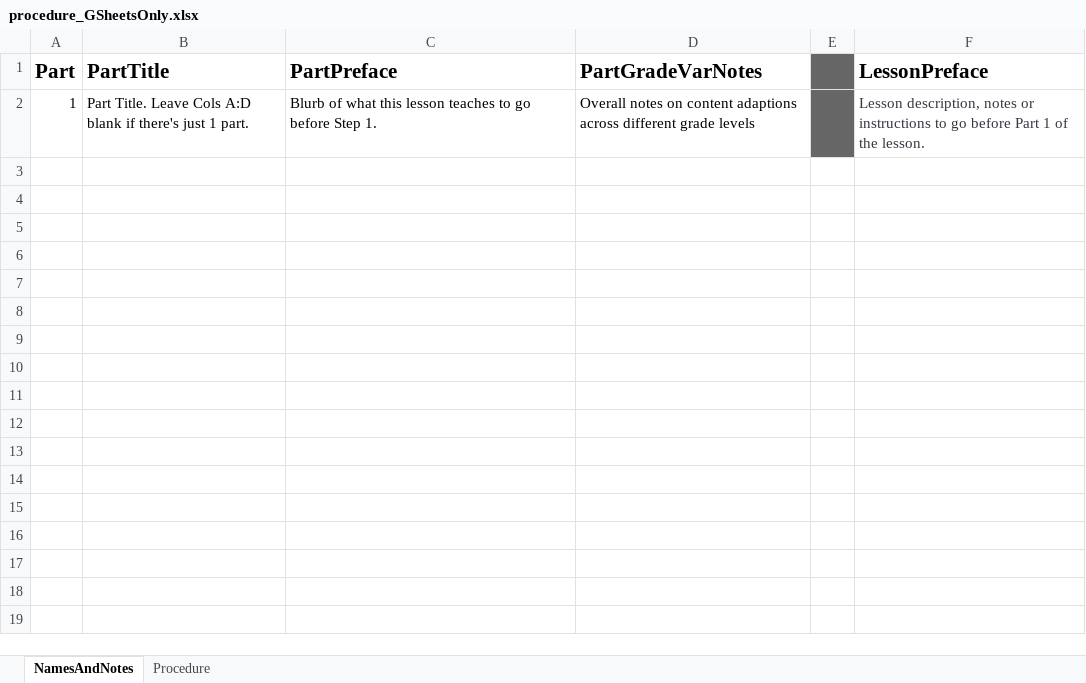
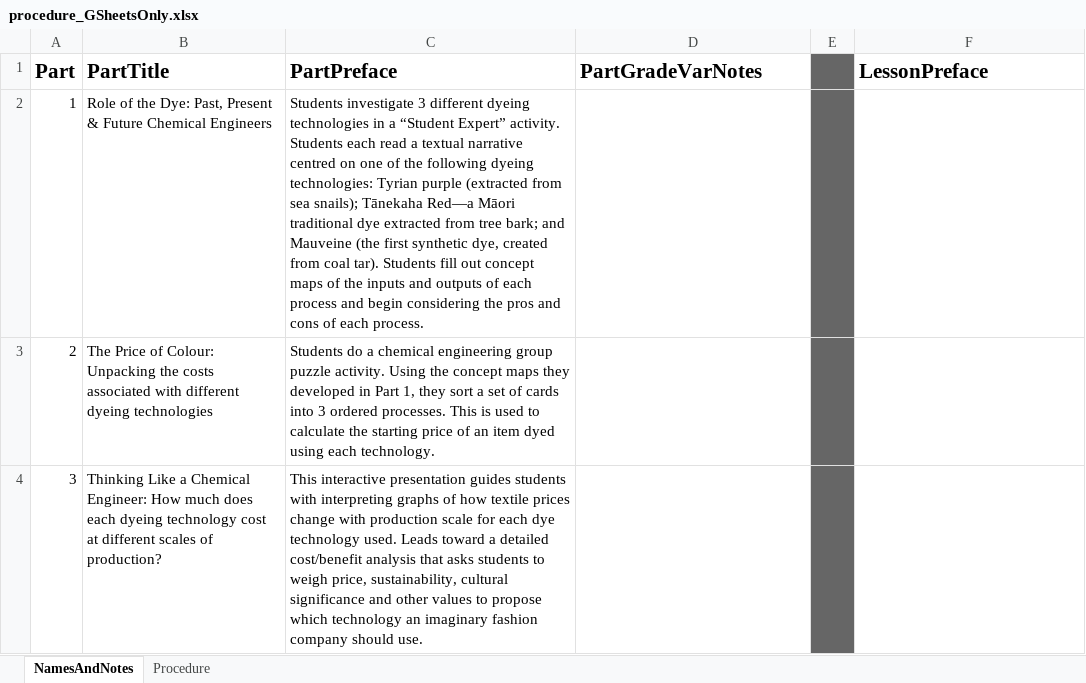
Before and after one commit to galacticpolymath/ColorfulSolns_en-US, an Excel workbook: meta/procedure_GSheetsOnly.xlsx, sheet NamesAndNotes, drawn as a sheet; values as stored, in another font and other column widths than the file's, no borders; charts and pictures not drawn; the diff names each change by its address in the sheet, - before the commit and + after, or states it on an @@ line.

```diff
--- a/meta/procedure_GSheetsOnly.xlsx (sheet NamesAndNotes)
+++ b/meta/procedure_GSheetsOnly.xlsx (sheet NamesAndNotes)
-B2 (PartTitle): Part Title. Leave Cols A:D blank if there's just 1 part.
+B2 (PartTitle): Role of the Dye: Past, Present & Future Chemical Engineers
-C2 (PartPreface): Blurb of what this lesson teaches to go before Step 1.
+C2 (PartPreface): Students investigate 3 different dyeing technologies in a “Student Expert” activity. Students each read a textual narrative centred on one of the following dyeing technologies: Tyrian purple (extracted from sea snails); Tānekaha Red—a Māori traditional dye extracted from tree bark; and Mauveine (the first synthetic dye, created from coal tar). Students fill out concept maps of the inputs and outputs of each process and begin considering the pros and cons of each process.
-D2 (PartGradeVarNotes): Overall notes on content adaptions across different grade levels
+D2 (PartGradeVarNotes): (empty)
-F2 (LessonPreface): Lesson description, notes or instructions to go before Part 1 of the lesson.
+F2 (LessonPreface): (empty)
+row 3: 2 | The Price of Colour: Unpacking the costs associated with different dyeing technologies | Students do a chemical engineering group puzzle activity. Using the concept maps they developed in Part 1, they sort a set of cards into 3 ordered processes. This is used to calculate the starting price of an item dyed using each technology.
+row 4: 3 | Thinking Like a Chemical Engineer: How much does each dyeing technology cost at different scales of production? | This interactive presentation guides students with interpreting graphs of how textile prices change with production scale for each dye technology used. Leads toward a detailed cost/benefit analysis that asks students to weigh price, sustainability, cultural significance and other values to propose which technology an imaginary fashion company should use.
```
Also changed, not shown: sheet Procedure, meta/teaching-materials.xlsx, 8 other files.
